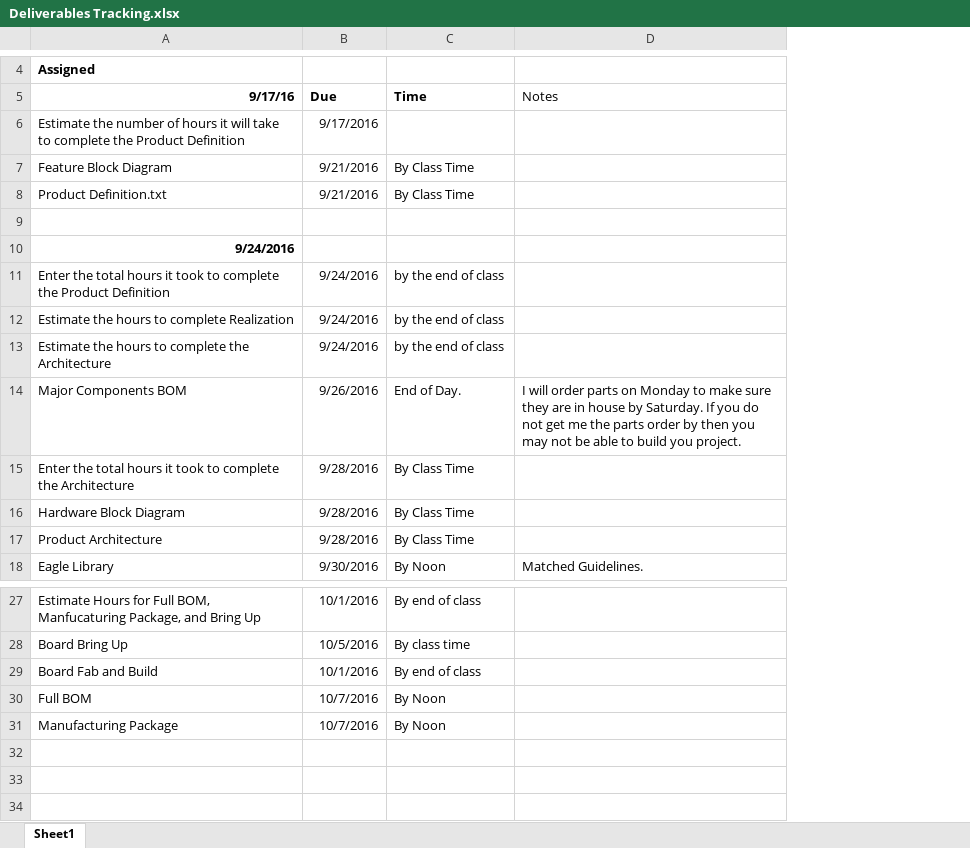
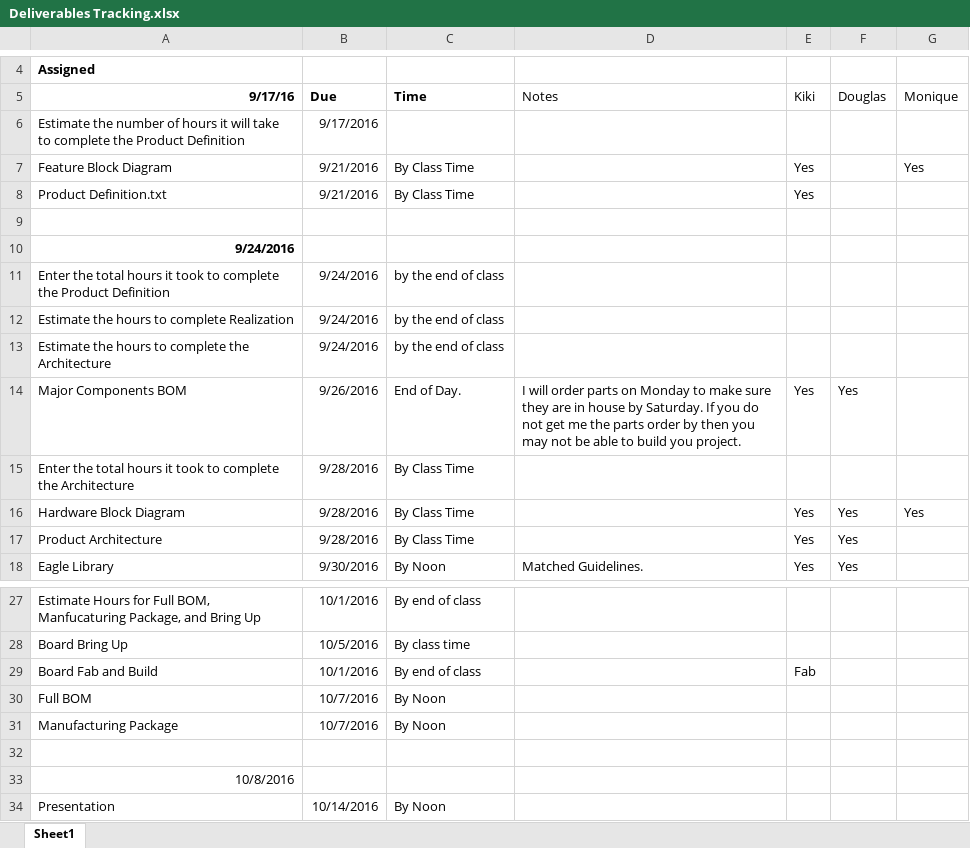
Before and after one commit to theengineeraccelerator/2016Sept, an Excel workbook: PM/Deliverables Tracking.xlsx, sheet Sheet1, drawn as a sheet; only a part is shown, gaps mark what is left out; values as stored, in another font and other column widths than the file's, no borders; the diff names each change by its address in the sheet, - before the commit and + after, or states it on an @@ line.

```diff
--- a/PM/Deliverables Tracking.xlsx (sheet Sheet1)
+++ b/PM/Deliverables Tracking.xlsx (sheet Sheet1)
+column E (Kiki), rows 7-18: Yes | Yes |  |  |  |  |  | Yes |  | Yes | Yes | Yes; row 29: Fab
+column F (Douglas), rows 14-18: Yes |  | Yes | Yes | Yes
+column G (Monique), rows 7-16: Yes |  |  |  |  |  |  |  |  | Yes
+row 32: (empty)
+row 33: 10/8/2016
+row 34: Presentation | 10/14/2016 | By Noon
```
Also changed, not shown: 3 other files.
